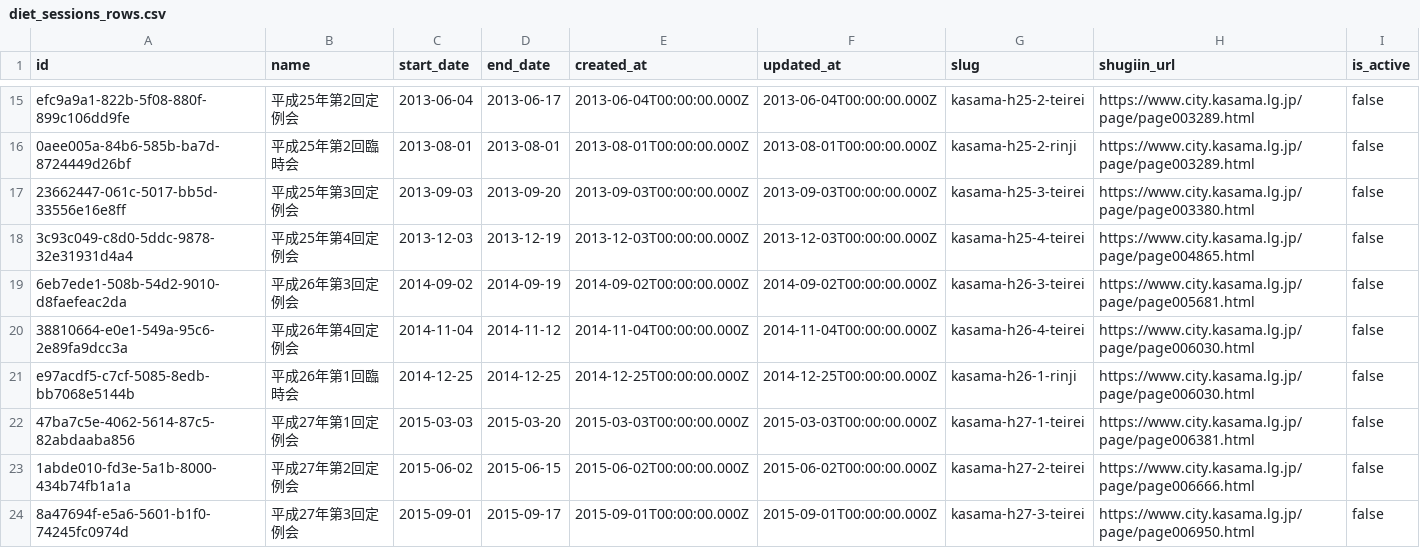
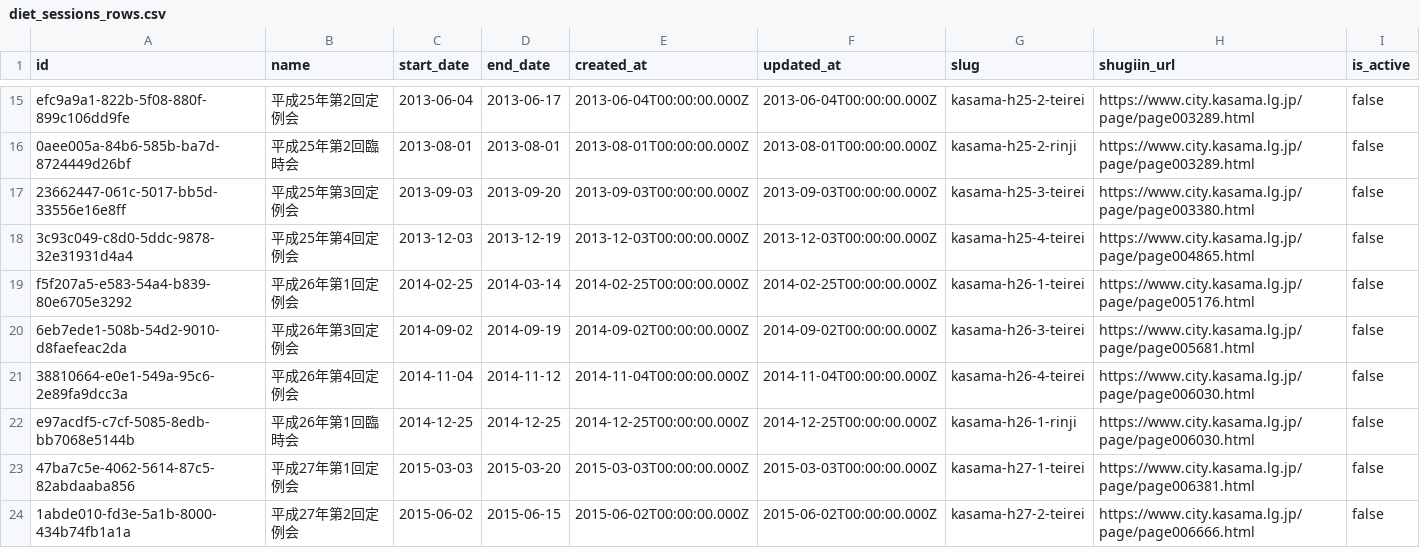
Before and after one commit to mirai-gikai-kasama-city/mirai-gikai-kasama, a CSV file: packages/seed/csv/data/diet_sessions_rows.csv, drawn as a sheet; only a part is shown, gaps mark what is left out; the shorter side is filled out with more unchanged rows; the diff names each change by its address in the sheet, - before the commit and + after, or states it on an @@ line.

```diff
--- a/packages/seed/csv/data/diet_sessions_rows.csv
+++ b/packages/seed/csv/data/diet_sessions_rows.csv
+row 19: f5f207a5-e583-54a4-b839-80e6705e3292 | 平成26年第1回定例会 | 2014-02-25 | 2014-03-14 | 2014-02-25T00:00:00.000Z | 2014-02-25T00:00:00.000Z | kasama-h26-1-teirei | https://www.city.kasama.lg.jp/page/page005176.html | false
```
Also changed, not shown: packages/seed/csv/data/bills_tags_rows.csv, 4 other files.
